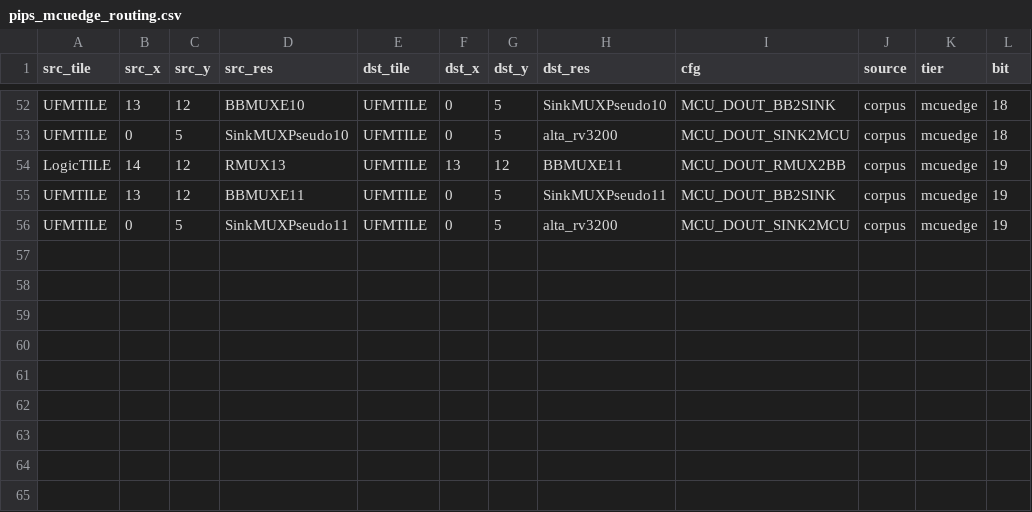
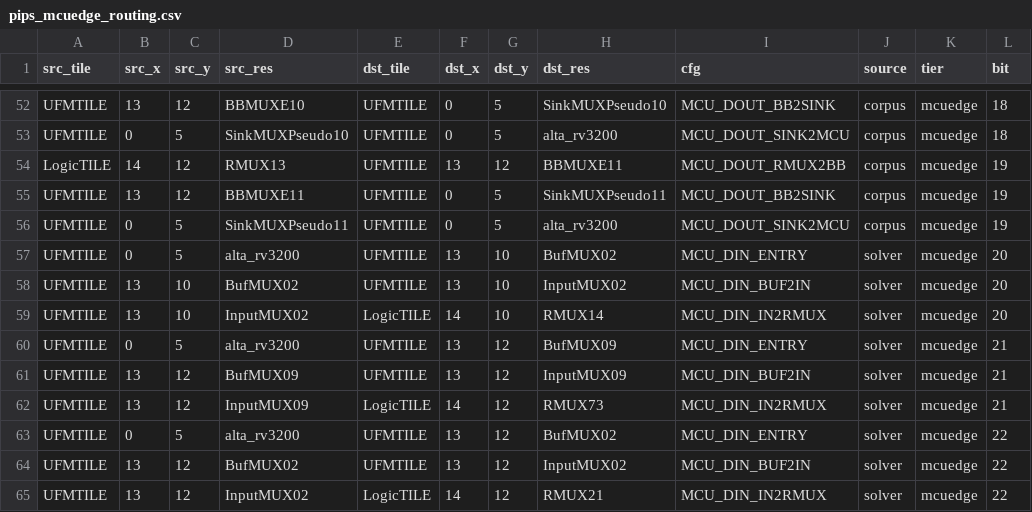
Before and after one commit to bbenchoff/AGaMEMnon, a CSV file: agamemnon/chipdb/pips_mcuedge_routing.csv, drawn as a sheet; only a part is shown, gaps mark what is left out.

```diff
--- a/agamemnon/chipdb/pips_mcuedge_routing.csv
+++ b/agamemnon/chipdb/pips_mcuedge_routing.csv
@@ -56 +56,10 @@ UFMTILE,13,12,BBMUXE11,UFMTILE,0,5,SinkMUXPseudo11,MCU_DOUT_BB2SINK,corpus,mcued
 UFMTILE,0,5,SinkMUXPseudo11,UFMTILE,0,5,alta_rv3200,MCU_DOUT_SINK2MCU,corpus,mcuedge,19
+UFMTILE,0,5,alta_rv3200,UFMTILE,13,10,BufMUX02,MCU_DIN_ENTRY,solver,mcuedge,20
+UFMTILE,13,10,BufMUX02,UFMTILE,13,10,InputMUX02,MCU_DIN_BUF2IN,solver,mcuedge,20
+UFMTILE,13,10,InputMUX02,LogicTILE,14,10,RMUX14,MCU_DIN_IN2RMUX,solver,mcuedge,20
+UFMTILE,0,5,alta_rv3200,UFMTILE,13,12,BufMUX09,MCU_DIN_ENTRY,solver,mcuedge,21
+UFMTILE,13,12,BufMUX09,UFMTILE,13,12,InputMUX09,MCU_DIN_BUF2IN,solver,mcuedge,21
+UFMTILE,13,12,InputMUX09,LogicTILE,14,12,RMUX73,MCU_DIN_IN2RMUX,solver,mcuedge,21
+UFMTILE,0,5,alta_rv3200,UFMTILE,13,12,BufMUX02,MCU_DIN_ENTRY,solver,mcuedge,22
+UFMTILE,13,12,BufMUX02,UFMTILE,13,12,InputMUX02,MCU_DIN_BUF2IN,solver,mcuedge,22
+UFMTILE,13,12,InputMUX02,LogicTILE,14,12,RMUX21,MCU_DIN_IN2RMUX,solver,mcuedge,22
```
Also changed, not shown: agamemnon/chipdb/io_pads.csv, 38 other files.
